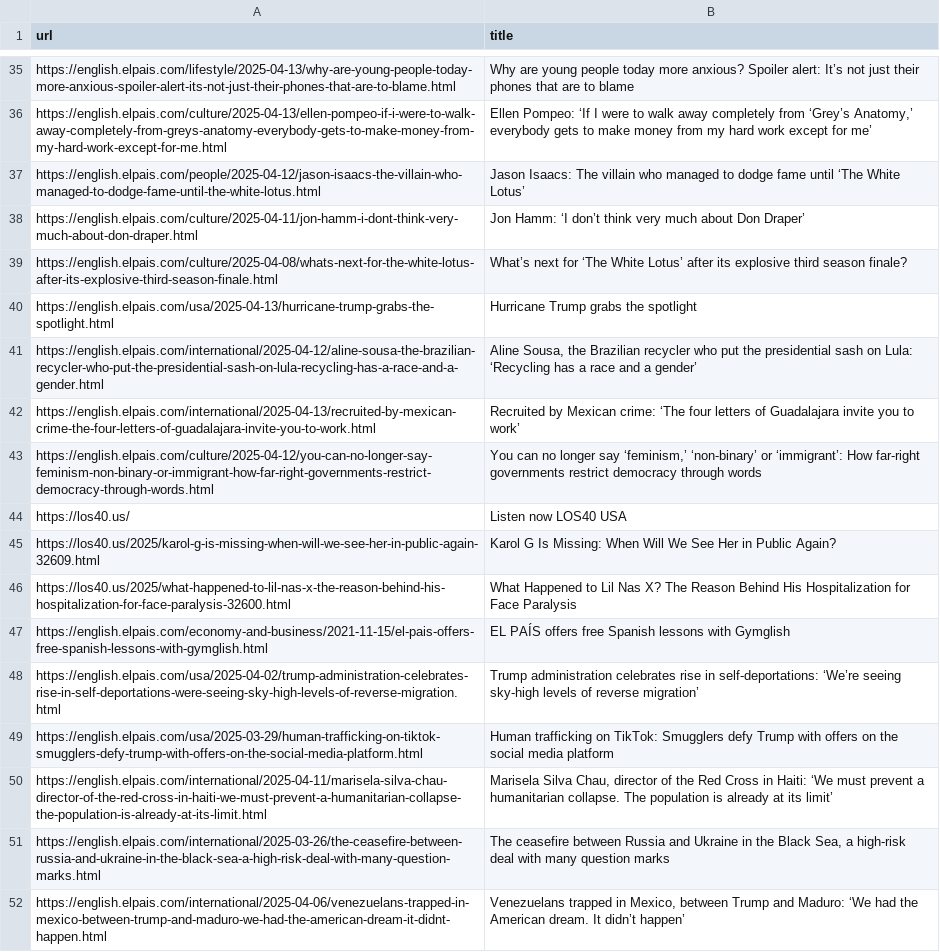
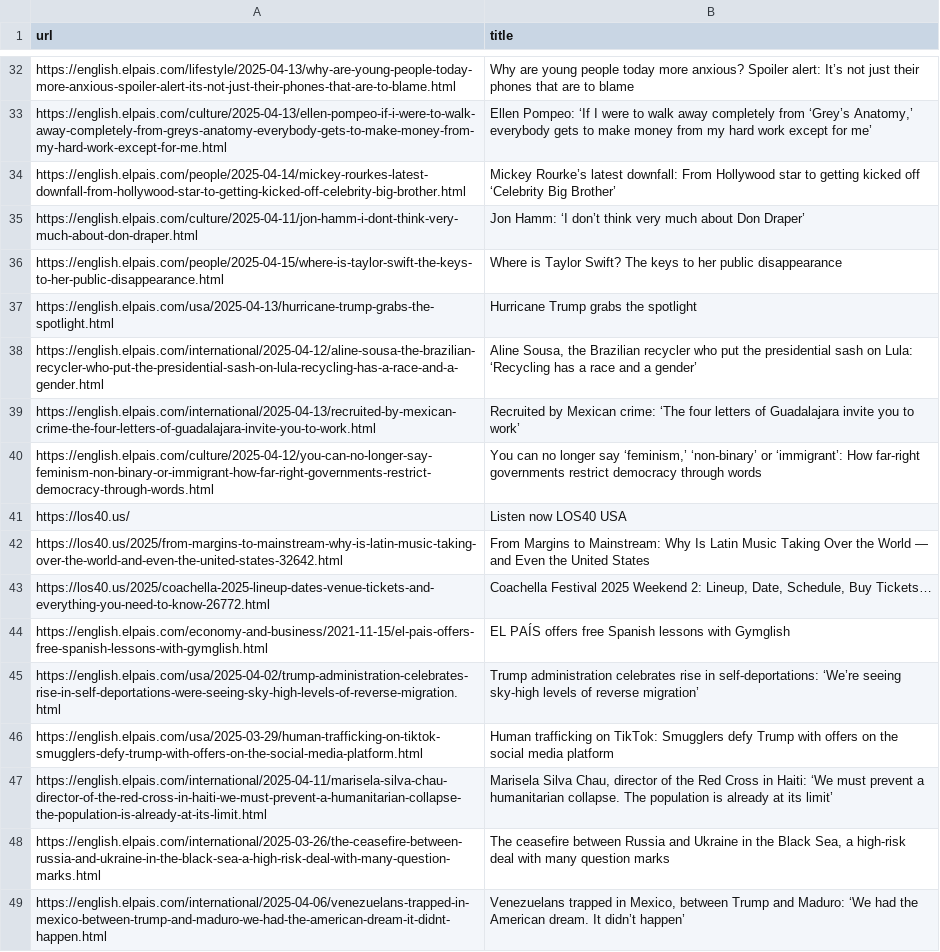
Before and after one commit to jsoma/scraper-sample, a CSV file: headlines.csv, drawn as a sheet; only a part is shown, gaps mark what is left out; the diff covers the shown part only.

```diff
--- a/headlines.csv
+++ b/headlines.csv
@@ -36,5 +33,5 @@ https://english.elpais.com/lifestyle/2025-04-13/why-are-young-people-today-more-
 https://english.elpais.com/culture/2025-04-13/ellen-pompeo-if-i-were-to-walk-away-completely-from-greys-anatomy-everybody-gets-to-make-money-from-my-hard-work-except-for-me.html,"Ellen Pompeo: ‘If I were to walk away completely from ‘Grey’s Anatomy,’ everybody gets to make money from my hard work except for me’"
-https://english.elpais.com/people/2025-04-12/jason-isaacs-the-villain-who-managed-to-dodge-fame-until-the-white-lotus.html,Jason Isaacs: The villain who managed to dodge fame until ‘The White Lotus’
+https://english.elpais.com/people/2025-04-14/mickey-rourkes-latest-downfall-from-hollywood-star-to-getting-kicked-off-celebrity-big-brother.html,Mickey Rourke’s latest downfall: From Hollywood star to getting kicked off ‘Celebrity Big Brother’
 https://english.elpais.com/culture/2025-04-11/jon-hamm-i-dont-think-very-much-about-don-draper.html,Jon Hamm: ‘I don’t think very much about Don Draper’
-https://english.elpais.com/culture/2025-04-08/whats-next-for-the-white-lotus-after-its-explosive-third-season-finale.html,What’s next for ‘The White Lotus’ after its explosive third season finale?
+https://english.elpais.com/people/2025-04-15/where-is-taylor-swift-the-keys-to-her-public-disappearance.html,Where is Taylor Swift? The keys to her public disappearance
 https://english.elpais.com/usa/2025-04-13/hurricane-trump-grabs-the-spotlight.html,Hurricane Trump grabs the spotlight
@@ -44,4 +41,4 @@ https://english.elpais.com/culture/2025-04-12/you-can-no-longer-say-feminism-non
 https://los40.us/,Listen now LOS40 USA
-https://los40.us/2025/karol-g-is-missing-when-will-we-see-her-in-public-again-32609.html,Karol G Is Missing: When Will We See Her in Public Again?
-https://los40.us/2025/what-happened-to-lil-nas-x-the-reason-behind-his-hospitalization-for-face-paralysis-32600.html,What Happened to Lil Nas X? The Reason Behind His Hospitalization for Face Paralysis
+https://los40.us/2025/from-margins-to-mainstream-why-is-latin-music-taking-over-the-world-and-even-the-united-states-32642.html,From Margins to Mainstream: Why Is Latin Music Taking Over the World — and Even the United States
+https://los40.us/2025/coachella-2025-lineup-dates-venue-tickets-and-everything-you-need-to-know-26772.html,"Coachella Festival 2025 Weekend 2: Lineup, Date, Schedule, Buy Tickets…"
 https://english.elpais.com/economy-and-business/2021-11-15/el-pais-offers-free-spanish-lessons-with-gymglish.html,EL PAÍS offers free Spanish lessons with Gymglish
```
Also changed, not shown: 12 added rows, 14 removed rows and 2 moved rows elsewhere in this file.
